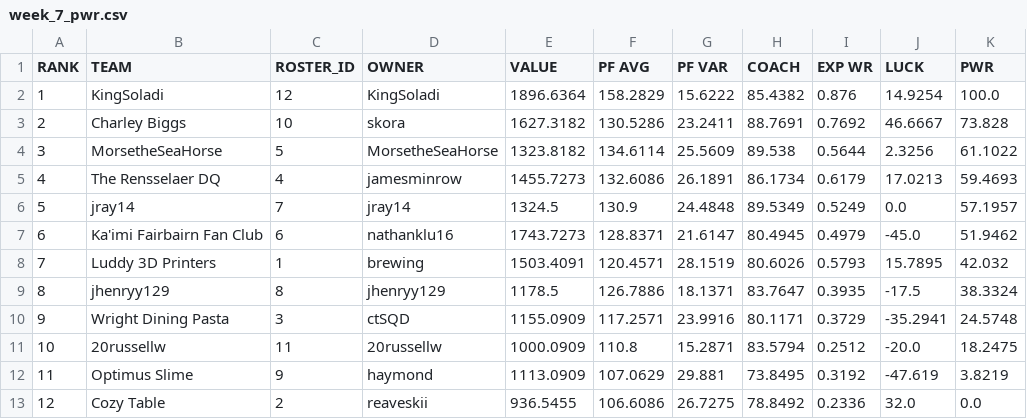
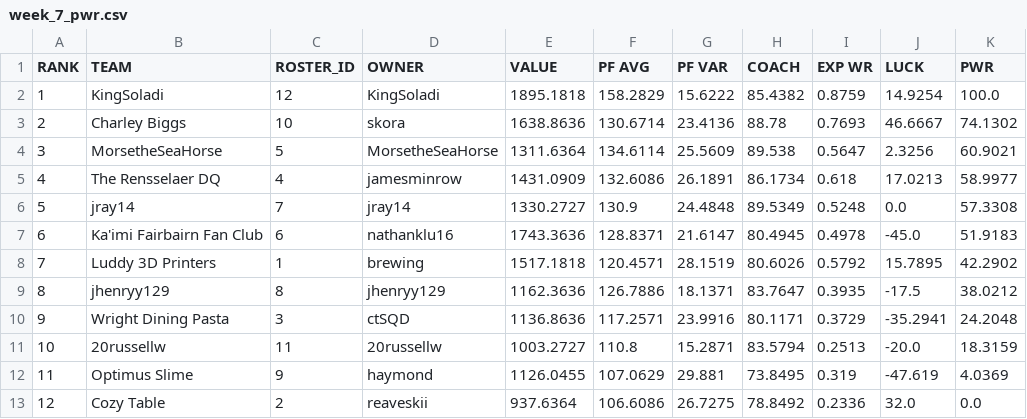
Before and after one commit to le-pantman/dynasty-power-rankings, a CSV file: reports/2026/week_7_csv/week_7_pwr.csv, drawn as a sheet.

```diff
--- a/reports/2026/week_7_csv/week_7_pwr.csv
+++ b/reports/2026/week_7_csv/week_7_pwr.csv
@@ -1,13 +1,13 @@
 RANK,TEAM,ROSTER_ID,OWNER,VALUE,PF AVG,PF VAR,COACH,EXP WR,LUCK,PWR
-1,KingSoladi,12,KingSoladi,1896.6364,158.2829,15.6222,85.4382,0.876,14.9254,100.0
-2,Charley Biggs,10,skora,1627.3182,130.5286,23.2411,88.7691,0.7692,46.6667,73.828
-3,MorsetheSeaHorse,5,MorsetheSeaHorse,1323.8182,134.6114,25.5609,89.538,0.5644,2.3256,61.1022
-4,The Rensselaer DQ,4,jamesminrow,1455.7273,132.6086,26.1891,86.1734,0.6179,17.0213,59.4693
-5,jray14,7,jray14,1324.5,130.9,24.4848,89.5349,0.5249,0.0,57.1957
-6,Ka'imi Fairbairn Fan Club,6,nathanklu16,1743.7273,128.8371,21.6147,80.4945,0.4979,-45.0,51.9462
-7,Luddy 3D Printers,1,brewing,1503.4091,120.4571,28.1519,80.6026,0.5793,15.7895,42.032
-8,jhenryy129,8,jhenryy129,1178.5,126.7886,18.1371,83.7647,0.3935,-17.5,38.3324
-9,Wright Dining Pasta,3,ctSQD,1155.0909,117.2571,23.9916,80.1171,0.3729,-35.2941,24.5748
-10,20russellw,11,20russellw,1000.0909,110.8,15.2871,83.5794,0.2512,-20.0,18.2475
-11,Optimus Slime,9,haymond,1113.0909,107.0629,29.881,73.8495,0.3192,-47.619,3.8219
-12,Cozy Table,2,reaveskii,936.5455,106.6086,26.7275,78.8492,0.2336,32.0,0.0
+1,KingSoladi,12,KingSoladi,1895.1818,158.2829,15.6222,85.4382,0.8759,14.9254,100.0
+2,Charley Biggs,10,skora,1638.8636,130.6714,23.4136,88.78,0.7693,46.6667,74.1302
+3,MorsetheSeaHorse,5,MorsetheSeaHorse,1311.6364,134.6114,25.5609,89.538,0.5647,2.3256,60.9021
+4,The Rensselaer DQ,4,jamesminrow,1431.0909,132.6086,26.1891,86.1734,0.618,17.0213,58.9977
+5,jray14,7,jray14,1330.2727,130.9,24.4848,89.5349,0.5248,0.0,57.3308
+6,Ka'imi Fairbairn Fan Club,6,nathanklu16,1743.3636,128.8371,21.6147,80.4945,0.4978,-45.0,51.9183
+7,Luddy 3D Printers,1,brewing,1517.1818,120.4571,28.1519,80.6026,0.5792,15.7895,42.2902
+8,jhenryy129,8,jhenryy129,1162.3636,126.7886,18.1371,83.7647,0.3935,-17.5,38.0212
+9,Wright Dining Pasta,3,ctSQD,1136.8636,117.2571,23.9916,80.1171,0.3729,-35.2941,24.2048
+10,20russellw,11,20russellw,1003.2727,110.8,15.2871,83.5794,0.2513,-20.0,18.3159
+11,Optimus Slime,9,haymond,1126.0455,107.0629,29.881,73.8495,0.319,-47.619,4.0369
+12,Cozy Table,2,reaveskii,937.6364,106.6086,26.7275,78.8492,0.2336,32.0,0.0
```
Also changed, not shown: reports/2026/week_7_csv/week_7_long.csv, reports/2026/week_7_csv/week_7_overall.csv, 1 other file.
